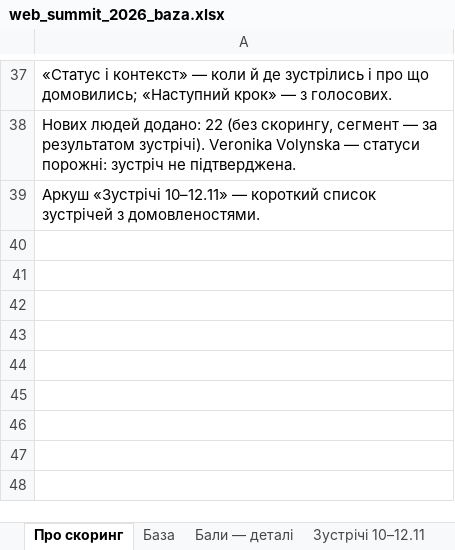
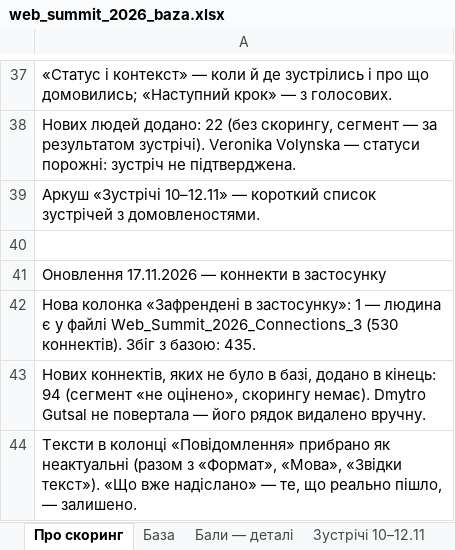
Before and after one commit to katerinazolotaryova-seo/site24, an Excel workbook: web_summit_2026_baza.xlsx, sheet Про скоринг, drawn as a sheet; only a part is shown, gaps mark what is left out; values as stored, in another font and other column widths than the file's, no borders; the diff names each change by its address in the sheet, - before the commit and + after, or states it on an @@ line.

```diff
--- a/web_summit_2026_baza.xlsx (sheet Про скоринг)
+++ b/web_summit_2026_baza.xlsx (sheet Про скоринг)
+row 40: (empty)
+row 41: Оновлення 17.11.2026 — коннекти в застосунку
+row 42: Нова колонка «Зафрендені в застосунку»: 1 — людина є у файлі Web_Summit_2026_Connections_3 (530 коннектів). Збіг з базою: 435.
+row 43: Нових коннектів, яких не було в базі, додано в кінець: 94 (сегмент «не оцінено», скорингу немає). Dmytro Gutsal не повертала — його рядок видалено вручну.
+row 44: Тексти в колонці «Повідомлення» прибрано як неактуальні (разом з «Формат», «Мова», «Звідки текст»). «Що вже надіслано» — те, що реально пішло, — залишено.
```
Also changed, not shown: sheet База.
